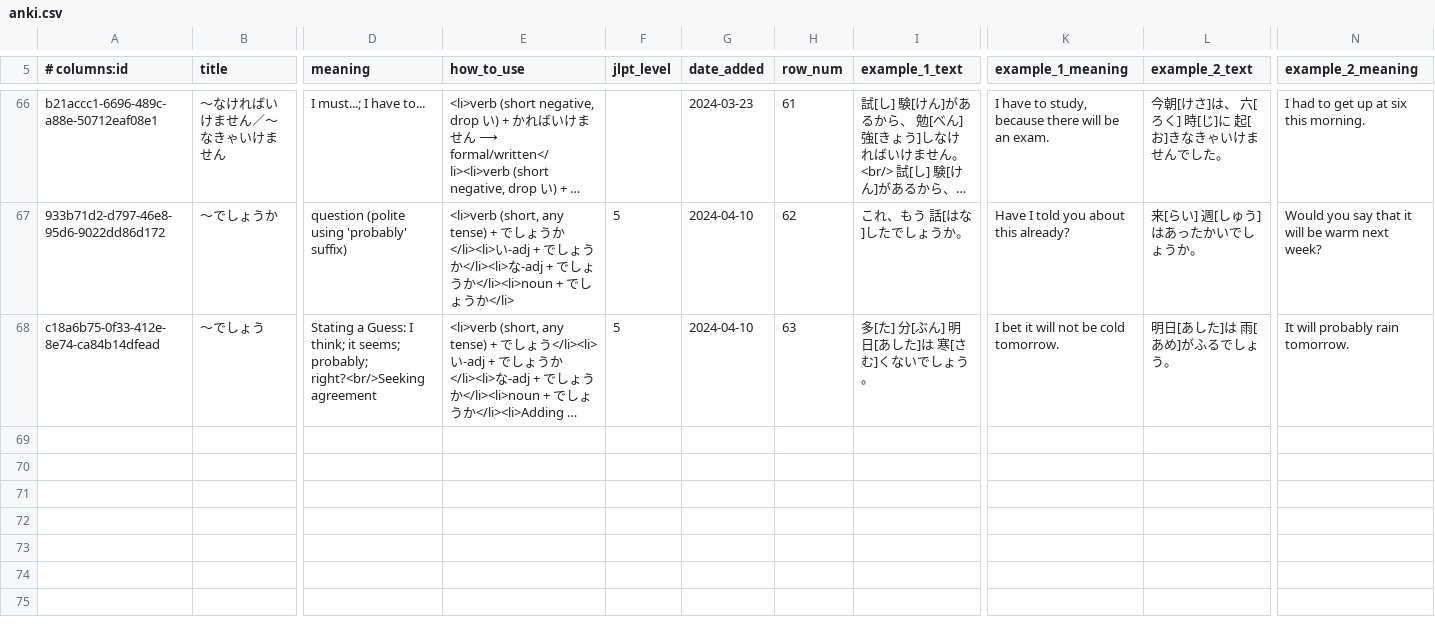
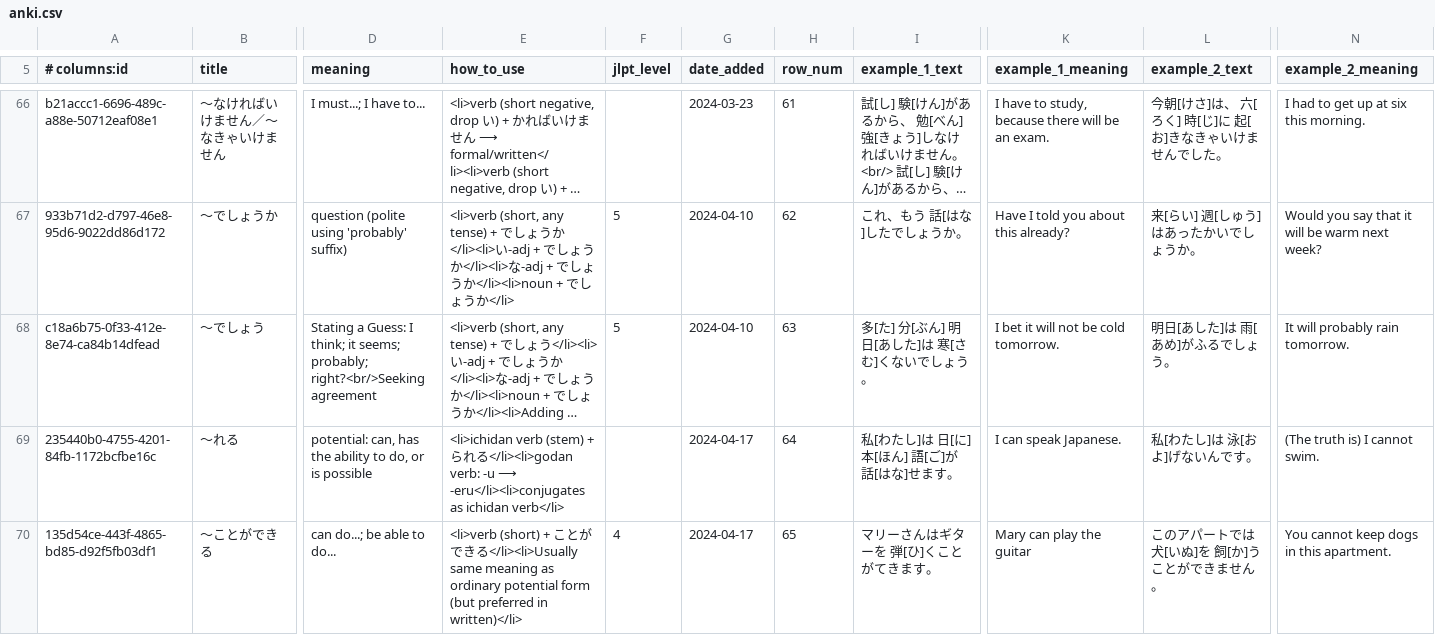
Before and after one commit to paploo/goi, a CSV file: files/grammar/anki.csv, drawn as a sheet; only a part is shown, gaps mark what is left out; long unchanged cells end in …; rows hold the shown columns only; the diff names each change by its address in the sheet, - before the commit and + after, or states it on an @@ line.

Commit message:
L14 Grammar Cards

```diff
--- a/files/grammar/anki.csv
+++ b/files/grammar/anki.csv
+row 69: 235440b0-4755-4201-84fb-1172bcfbe16c | 〜れる | potential: can, has the ability to do, or is possible | <li>ichidan verb (stem) + られる</li><li>godan verb: -u ⟶ -eru</li><li>conjugates as ichidan verb</li> |  | 2024-04-17 | 64 | 私[わたし]は 日[に] 本[ほん] 語[ご]が 話[はな]せます。 | I can speak Japanese. | 私[わたし]は 泳[およ]げないんです。 | (The truth is) I cannot swim.
+row 70: 135d54ce-443f-4865-bd85-d92f5fb03df1 | 〜ことができる | can do...; be able to do... | <li>verb (short) + ことができる</li><li>Usually same meaning as ordinary potential form (but preferred in written)</li> | 4 | 2024-04-17 | 65 | マリーさんはギターを 弾[ひ]くことがてきます。 | Mary can play the guitar | このアパートでは 犬[いぬ]を 飼[か]うことができません。 | You cannot keep dogs in this apartment.
```
Also changed, not shown: 2 other files.
